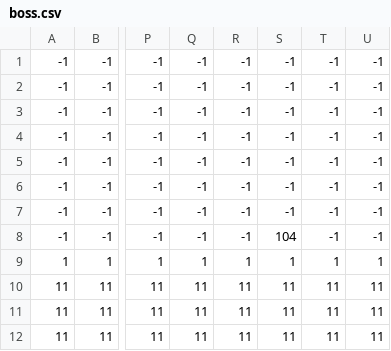
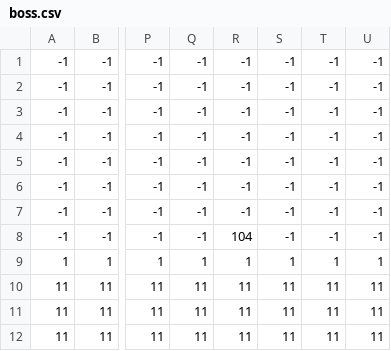
Before and after one commit to aokisou/Personal, a CSV file: _Scene遷移 - コピー/map/boss.csv, drawn as a sheet; only a part is shown, gaps mark what is left out; the diff names each change by its address in the sheet, - before the commit and + after, or states it on an @@ line.

```diff
--- a/_Scene遷移 - コピー/map/boss.csv
+++ b/_Scene遷移 - コピー/map/boss.csv
-R8: -1
+R8: 104
-S8: 104
+S8: -1
```
Also changed, not shown: 19 other files.
